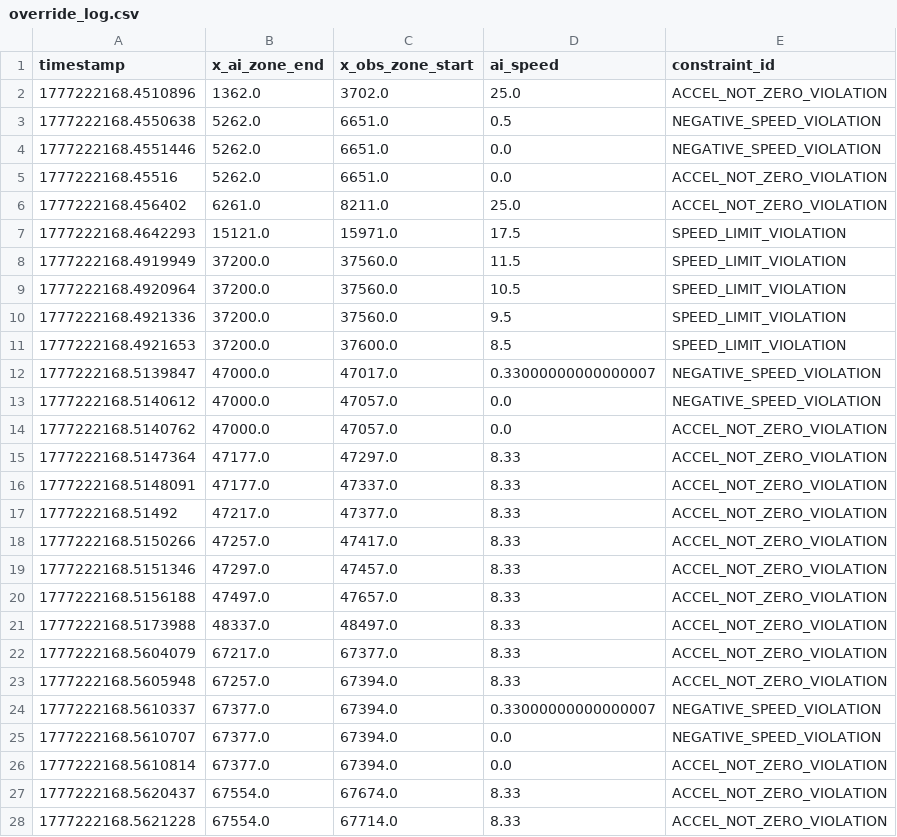
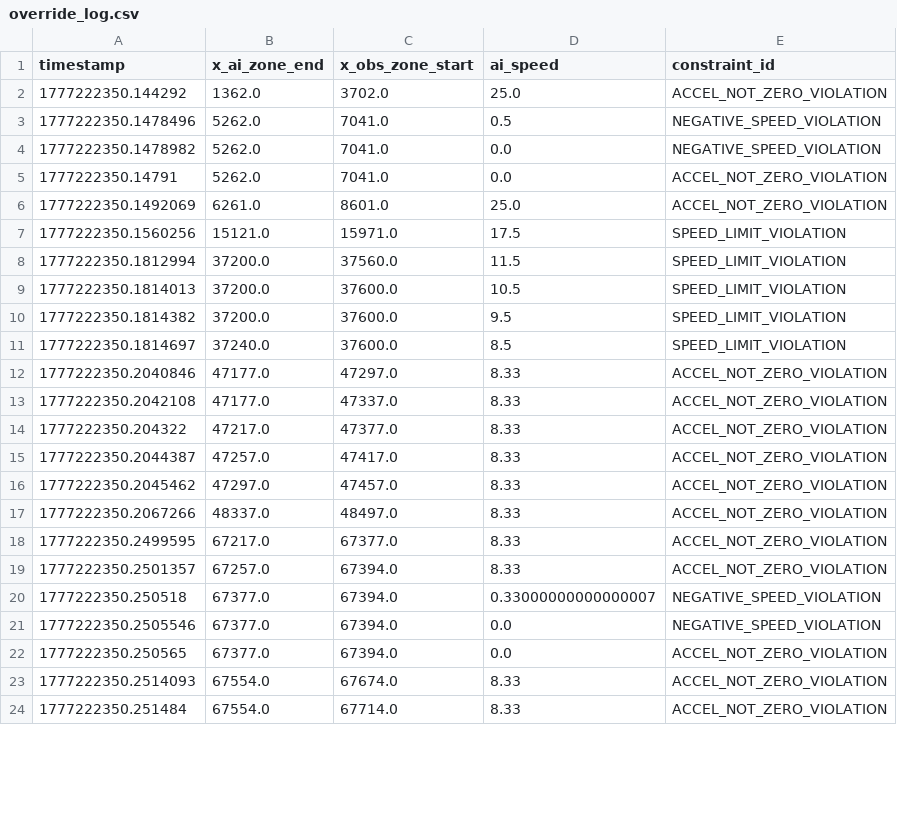
Before and after one commit to Sainosaur/RailSchedulingAI, a CSV file: validate_layer/override_log.csv, drawn as a sheet; only a part is shown; the diff covers the shown part only.

Commit message:
chore: update validation override log and refresh reward landscape visualization

```diff
--- a/validate_layer/override_log.csv
+++ b/validate_layer/override_log.csv
@@ -1,28 +1,24 @@
 timestamp,x_ai_zone_end,x_obs_zone_start,ai_speed,constraint_id
-1777222168.4510896,1362.0,3702.0,25.0,ACCEL_NOT_ZERO_VIOLATION
-1777222168.4550638,5262.0,6651.0,0.5,NEGATIVE_SPEED_VIOLATION
-1777222168.4551446,5262.0,6651.0,0.0,NEGATIVE_SPEED_VIOLATION
-1777222168.45516,5262.0,6651.0,0.0,ACCEL_NOT_ZERO_VIOLATION
-1777222168.456402,6261.0,8211.0,25.0,ACCEL_NOT_ZERO_VIOLATION
-1777222168.4642293,15121.0,15971.0,17.5,SPEED_LIMIT_VIOLATION
-1777222168.4919949,37200.0,37560.0,11.5,SPEED_LIMIT_VIOLATION
-1777222168.4920964,37200.0,37560.0,10.5,SPEED_LIMIT_VIOLATION
-1777222168.4921336,37200.0,37560.0,9.5,SPEED_LIMIT_VIOLATION
-1777222168.4921653,37200.0,37600.0,8.5,SPEED_LIMIT_VIOLATION
-1777222168.5139847,47000.0,47017.0,0.33000000000000007,NEGATIVE_SPEED_VIOLATION
-1777222168.5140612,47000.0,47057.0,0.0,NEGATIVE_SPEED_VIOLATION
-1777222168.5140762,47000.0,47057.0,0.0,ACCEL_NOT_ZERO_VIOLATION
-1777222168.5147364,47177.0,47297.0,8.33,ACCEL_NOT_ZERO_VIOLATION
-1777222168.5148091,47177.0,47337.0,8.33,ACCEL_NOT_ZERO_VIOLATION
-1777222168.51492,47217.0,47377.0,8.33,ACCEL_NOT_ZERO_VIOLATION
-1777222168.5150266,47257.0,47417.0,8.33,ACCEL_NOT_ZERO_VIOLATION
-1777222168.5151346,47297.0,47457.0,8.33,ACCEL_NOT_ZERO_VIOLATION
-1777222168.5156188,47497.0,47657.0,8.33,ACCEL_NOT_ZERO_VIOLATION
-1777222168.5173988,48337.0,48497.0,8.33,ACCEL_NOT_ZERO_VIOLATION
-1777222168.5604079,67217.0,67377.0,8.33,ACCEL_NOT_ZERO_VIOLATION
-1777222168.5605948,67257.0,67394.0,8.33,ACCEL_NOT_ZERO_VIOLATION
-1777222168.5610337,67377.0,67394.0,0.33000000000000007,NEGATIVE_SPEED_VIOLATION
-1777222168.5610707,67377.0,67394.0,0.0,NEGATIVE_SPEED_VIOLATION
-1777222168.5610814,67377.0,67394.0,0.0,ACCEL_NOT_ZERO_VIOLATION
-1777222168.5620437,67554.0,67674.0,8.33,ACCEL_NOT_ZERO_VIOLATION
-1777222168.5621228,67554.0,67714.0,8.33,ACCEL_NOT_ZERO_VIOLATION
+1777222350.144292,1362.0,3702.0,25.0,ACCEL_NOT_ZERO_VIOLATION
+1777222350.1478496,5262.0,7041.0,0.5,NEGATIVE_SPEED_VIOLATION
+1777222350.1478982,5262.0,7041.0,0.0,NEGATIVE_SPEED_VIOLATION
+1777222350.14791,5262.0,7041.0,0.0,ACCEL_NOT_ZERO_VIOLATION
+1777222350.1492069,6261.0,8601.0,25.0,ACCEL_NOT_ZERO_VIOLATION
+1777222350.1560256,15121.0,15971.0,17.5,SPEED_LIMIT_VIOLATION
+1777222350.1812994,37200.0,37560.0,11.5,SPEED_LIMIT_VIOLATION
+1777222350.1814013,37200.0,37600.0,10.5,SPEED_LIMIT_VIOLATION
+1777222350.1814382,37200.0,37600.0,9.5,SPEED_LIMIT_VIOLATION
+1777222350.1814697,37240.0,37600.0,8.5,SPEED_LIMIT_VIOLATION
+1777222350.2040846,47177.0,47297.0,8.33,ACCEL_NOT_ZERO_VIOLATION
+1777222350.2042108,47177.0,47337.0,8.33,ACCEL_NOT_ZERO_VIOLATION
+1777222350.204322,47217.0,47377.0,8.33,ACCEL_NOT_ZERO_VIOLATION
+1777222350.2044387,47257.0,47417.0,8.33,ACCEL_NOT_ZERO_VIOLATION
+1777222350.2045462,47297.0,47457.0,8.33,ACCEL_NOT_ZERO_VIOLATION
+1777222350.2067266,48337.0,48497.0,8.33,ACCEL_NOT_ZERO_VIOLATION
+1777222350.2499595,67217.0,67377.0,8.33,ACCEL_NOT_ZERO_VIOLATION
+1777222350.2501357,67257.0,67394.0,8.33,ACCEL_NOT_ZERO_VIOLATION
+1777222350.250518,67377.0,67394.0,0.33000000000000007,NEGATIVE_SPEED_VIOLATION
+1777222350.2505546,67377.0,67394.0,0.0,NEGATIVE_SPEED_VIOLATION
+1777222350.250565,67377.0,67394.0,0.0,ACCEL_NOT_ZERO_VIOLATION
+1777222350.2514093,67554.0,67674.0,8.33,ACCEL_NOT_ZERO_VIOLATION
+1777222350.251484,67554.0,67714.0,8.33,ACCEL_NOT_ZERO_VIOLATION
```
Also changed, not shown: 11 edited cells elsewhere in this file, 1 other file.
